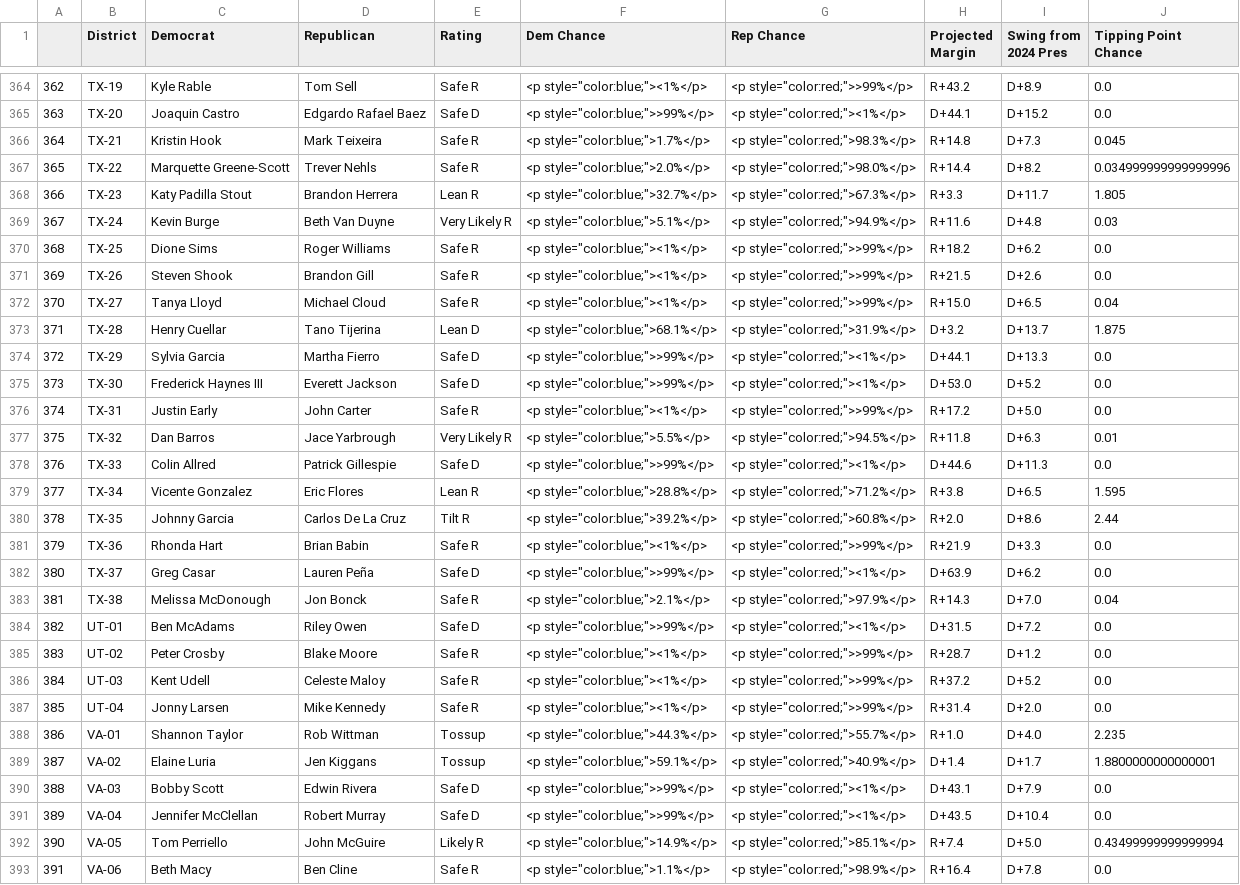
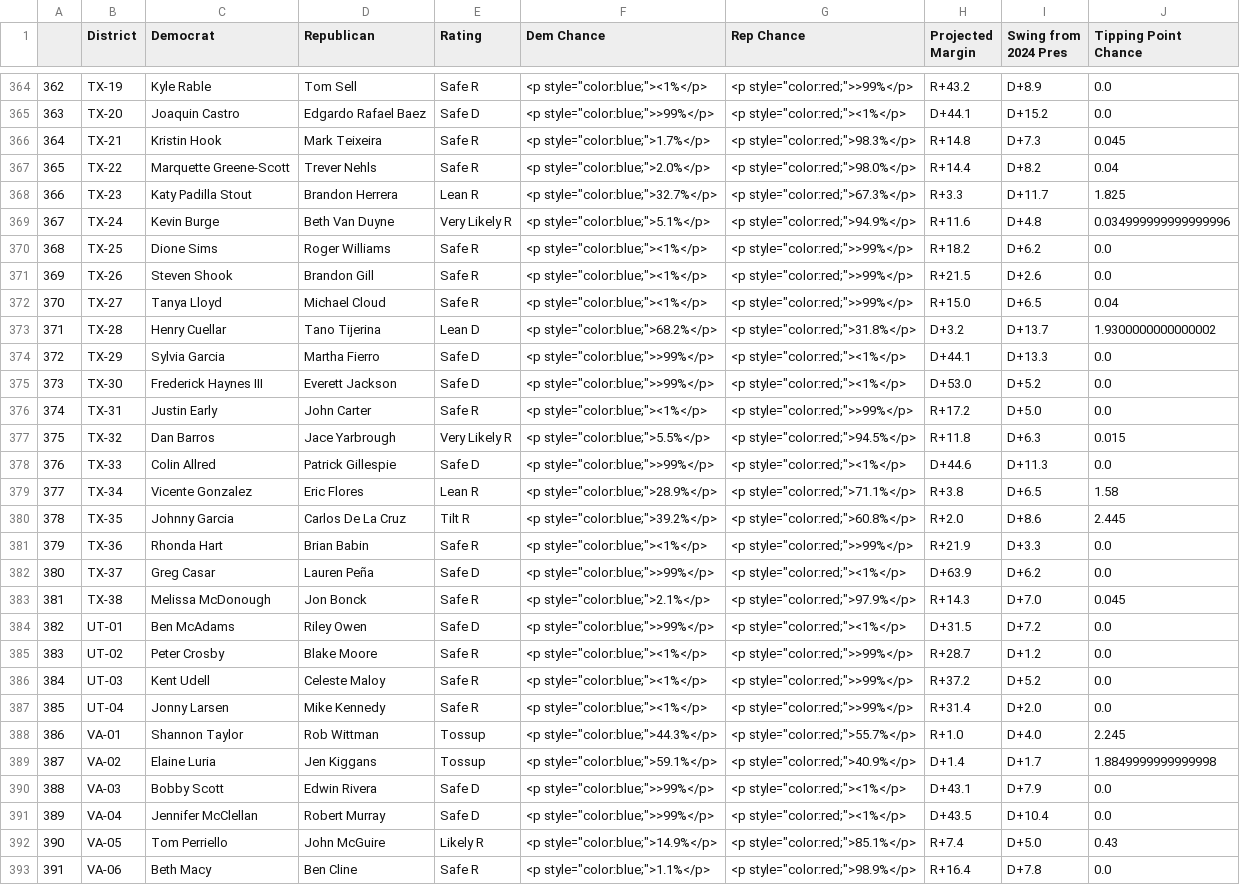
Before and after one commit to Hackquantumcpp/snoutcounter-midterms-2026-model, a CSV file: prediction/house/display_data/table_display_data.csv, drawn as a sheet; only a part is shown, gaps mark what is left out; the diff covers the shown part only.

```diff
--- a/prediction/house/display_data/table_display_data.csv
+++ b/prediction/house/display_data/table_display_data.csv
@@ -366,5 +366,5 @@
 364,TX-21,Kristin Hook,Mark Teixeira,Safe R,"<p style=""color:blue;"">1.7%</p>","<p style=""color:red;"">98.3%</p>",R+14.8,D+7.3,0.045
-365,TX-22,Marquette Greene-Scott,Trever Nehls,Safe R,"<p style=""color:blue;"">2.0%</p>","<p style=""color:red;"">98.0%</p>",R+14.4,D+8.2,0.034999999999999996
-366,TX-23,Katy Padilla Stout,Brandon Herrera,Lean R,"<p style=""color:blue;"">32.7%</p>","<p style=""color:red;"">67.3%</p>",R+3.3,D+11.7,1.805
-367,TX-24,Kevin Burge,Beth Van Duyne,Very Likely R,"<p style=""color:blue;"">5.1%</p>","<p style=""color:red;"">94.9%</p>",R+11.6,D+4.8,0.03
+365,TX-22,Marquette Greene-Scott,Trever Nehls,Safe R,"<p style=""color:blue;"">2.0%</p>","<p style=""color:red;"">98.0%</p>",R+14.4,D+8.2,0.04
+366,TX-23,Katy Padilla Stout,Brandon Herrera,Lean R,"<p style=""color:blue;"">32.7%</p>","<p style=""color:red;"">67.3%</p>",R+3.3,D+11.7,1.825
+367,TX-24,Kevin Burge,Beth Van Duyne,Very Likely R,"<p style=""color:blue;"">5.1%</p>","<p style=""color:red;"">94.9%</p>",R+11.6,D+4.8,0.034999999999999996
 368,TX-25,Dione Sims,Roger Williams,Safe R,"<p style=""color:blue;""><1%</p>","<p style=""color:red;"">>99%</p>",R+18.2,D+6.2,0.0
@@ -372,3 +372,3 @@
 370,TX-27,Tanya Lloyd,Michael Cloud,Safe R,"<p style=""color:blue;""><1%</p>","<p style=""color:red;"">>99%</p>",R+15.0,D+6.5,0.04
-371,TX-28,Henry Cuellar,Tano Tijerina,Lean D,"<p style=""color:blue;"">68.1%</p>","<p style=""color:red;"">31.9%</p>",D+3.2,D+13.7,1.875
+371,TX-28,Henry Cuellar,Tano Tijerina,Lean D,"<p style=""color:blue;"">68.2%</p>","<p style=""color:red;"">31.8%</p>",D+3.2,D+13.7,1.9300000000000002
 372,TX-29,Sylvia Garcia,Martha Fierro,Safe D,"<p style=""color:blue;"">>99%</p>","<p style=""color:red;""><1%</p>",D+44.1,D+13.3,0.0
@@ -376,9 +376,9 @@
 374,TX-31,Justin Early,John Carter,Safe R,"<p style=""color:blue;""><1%</p>","<p style=""color:red;"">>99%</p>",R+17.2,D+5.0,0.0
-375,TX-32,Dan Barros,Jace Yarbrough,Very Likely R,"<p style=""color:blue;"">5.5%</p>","<p style=""color:red;"">94.5%</p>",R+11.8,D+6.3,0.01
+375,TX-32,Dan Barros,Jace Yarbrough,Very Likely R,"<p style=""color:blue;"">5.5%</p>","<p style=""color:red;"">94.5%</p>",R+11.8,D+6.3,0.015
 376,TX-33,Colin Allred,Patrick Gillespie,Safe D,"<p style=""color:blue;"">>99%</p>","<p style=""color:red;""><1%</p>",D+44.6,D+11.3,0.0
-377,TX-34,Vicente Gonzalez,Eric Flores,Lean R,"<p style=""color:blue;"">28.8%</p>","<p style=""color:red;"">71.2%</p>",R+3.8,D+6.5,1.595
-378,TX-35,Johnny Garcia,Carlos De La Cruz,Tilt R,"<p style=""color:blue;"">39.2%</p>","<p style=""color:red;"">60.8%</p>",R+2.0,D+8.6,2.44
+377,TX-34,Vicente Gonzalez,Eric Flores,Lean R,"<p style=""color:blue;"">28.9%</p>","<p style=""color:red;"">71.1%</p>",R+3.8,D+6.5,1.58
+378,TX-35,Johnny Garcia,Carlos De La Cruz,Tilt R,"<p style=""color:blue;"">39.2%</p>","<p style=""color:red;"">60.8%</p>",R+2.0,D+8.6,2.445
 379,TX-36,Rhonda Hart,Brian Babin,Safe R,"<p style=""color:blue;""><1%</p>","<p style=""color:red;"">>99%</p>",R+21.9,D+3.3,0.0
 380,TX-37,Greg Casar,Lauren Peña,Safe D,"<p style=""color:blue;"">>99%</p>","<p style=""color:red;""><1%</p>",D+63.9,D+6.2,0.0
-381,TX-38,Melissa McDonough,Jon Bonck,Safe R,"<p style=""color:blue;"">2.1%</p>","<p style=""color:red;"">97.9%</p>",R+14.3,D+7.0,0.04
+381,TX-38,Melissa McDonough,Jon Bonck,Safe R,"<p style=""color:blue;"">2.1%</p>","<p style=""color:red;"">97.9%</p>",R+14.3,D+7.0,0.045
 382,UT-01,Ben McAdams,Riley Owen,Safe D,"<p style=""color:blue;"">>99%</p>","<p style=""color:red;""><1%</p>",D+31.5,D+7.2,0.0
@@ -387,7 +387,7 @@
 385,UT-04,Jonny Larsen,Mike Kennedy,Safe R,"<p style=""color:blue;""><1%</p>","<p style=""color:red;"">>99%</p>",R+31.4,D+2.0,0.0
-386,VA-01,Shannon Taylor,Rob Wittman,Tossup,"<p style=""color:blue;"">44.3%</p>","<p style=""color:red;"">55.7%</p>",R+1.0,D+4.0,2.235
-387,VA-02,Elaine Luria,Jen Kiggans,Tossup,"<p style=""color:blue;"">59.1%</p>","<p style=""color:red;"">40.9%</p>",D+1.4,D+1.7,1.8800000000000001
+386,VA-01,Shannon Taylor,Rob Wittman,Tossup,"<p style=""color:blue;"">44.3%</p>","<p style=""color:red;"">55.7%</p>",R+1.0,D+4.0,2.245
+387,VA-02,Elaine Luria,Jen Kiggans,Tossup,"<p style=""color:blue;"">59.1%</p>","<p style=""color:red;"">40.9%</p>",D+1.4,D+1.7,1.8849999999999998
 388,VA-03,Bobby Scott,Edwin Rivera,Safe D,"<p style=""color:blue;"">>99%</p>","<p style=""color:red;""><1%</p>",D+43.1,D+7.9,0.0
 389,VA-04,Jennifer McClellan,Robert Murray,Safe D,"<p style=""color:blue;"">>99%</p>","<p style=""color:red;""><1%</p>",D+43.5,D+10.4,0.0
-390,VA-05,Tom Perriello,John McGuire,Likely R,"<p style=""color:blue;"">14.9%</p>","<p style=""color:red;"">85.1%</p>",R+7.4,D+5.0,0.43499999999999994
+390,VA-05,Tom Perriello,John McGuire,Likely R,"<p style=""color:blue;"">14.9%</p>","<p style=""color:red;"">85.1%</p>",R+7.4,D+5.0,0.43
 391,VA-06,Beth Macy,Ben Cline,Safe R,"<p style=""color:blue;"">1.1%</p>","<p style=""color:red;"">98.9%</p>",R+16.4,D+7.8,0.0
```
Also changed, not shown: 158 edited cells elsewhere in this file, model_output/house_predictions.csv, prediction/house/display_data/all_data.csv, 22 other files.
